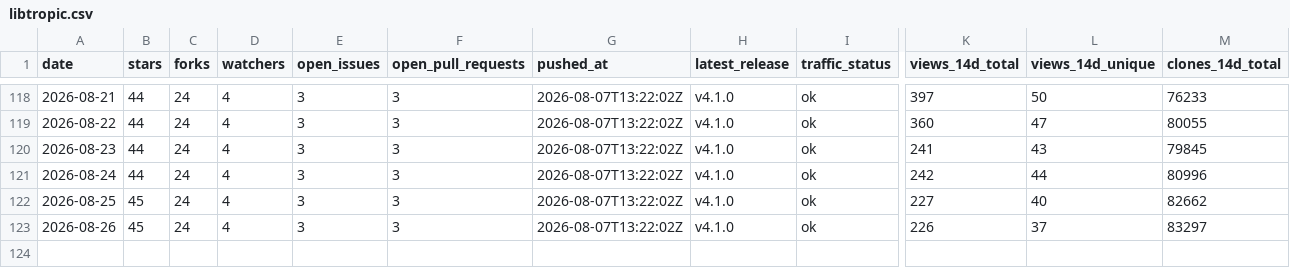
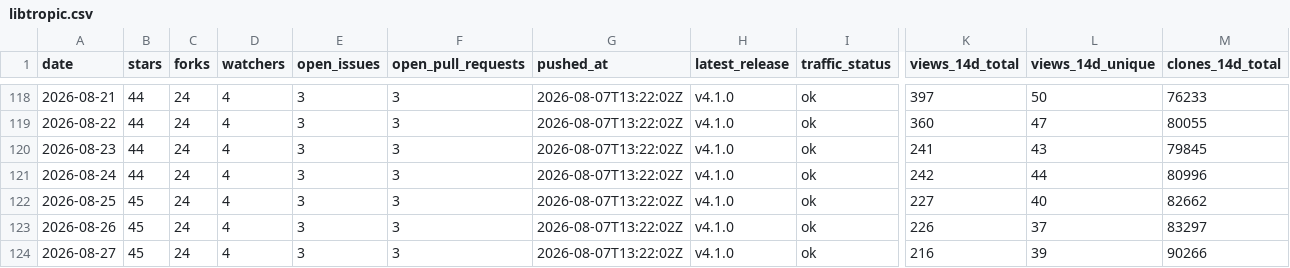
Before and after one commit to pavelpolach321/tracker, a CSV file: data/metrics/tropicsquare/libtropic.csv, drawn as a sheet; only a part is shown, gaps mark what is left out; rows hold the shown columns only; the diff names each change by its address in the sheet, - before the commit and + after, or states it on an @@ line.

```diff
--- a/data/metrics/tropicsquare/libtropic.csv
+++ b/data/metrics/tropicsquare/libtropic.csv
+row 124: 2026-08-27 | 45 | 24 | 4 | 3 | 3 | 2026-08-07T13:22:02Z | v4.1.0 | ok | 216 | 39 | 90266
```
Also changed, not shown: data/metrics/tropicsquare/libtropic-arduino.csv, data/metrics/tropicsquare/libtropic-go.csv, 6 other files.
